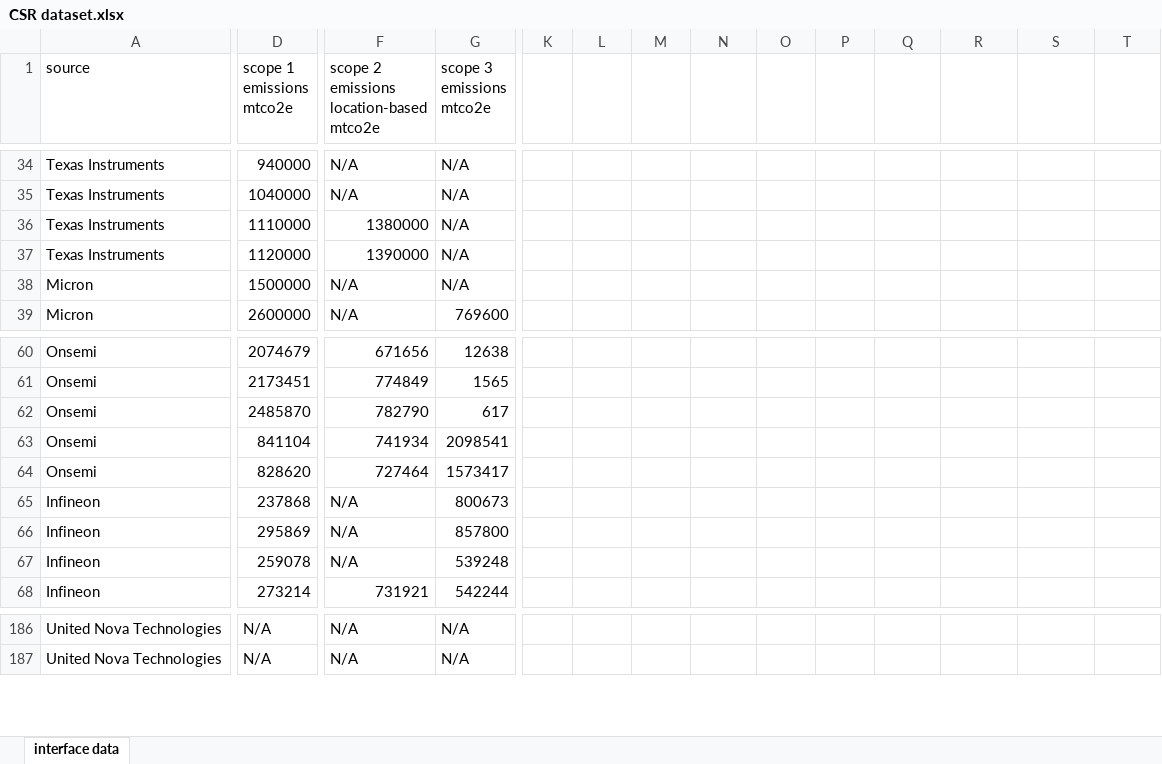
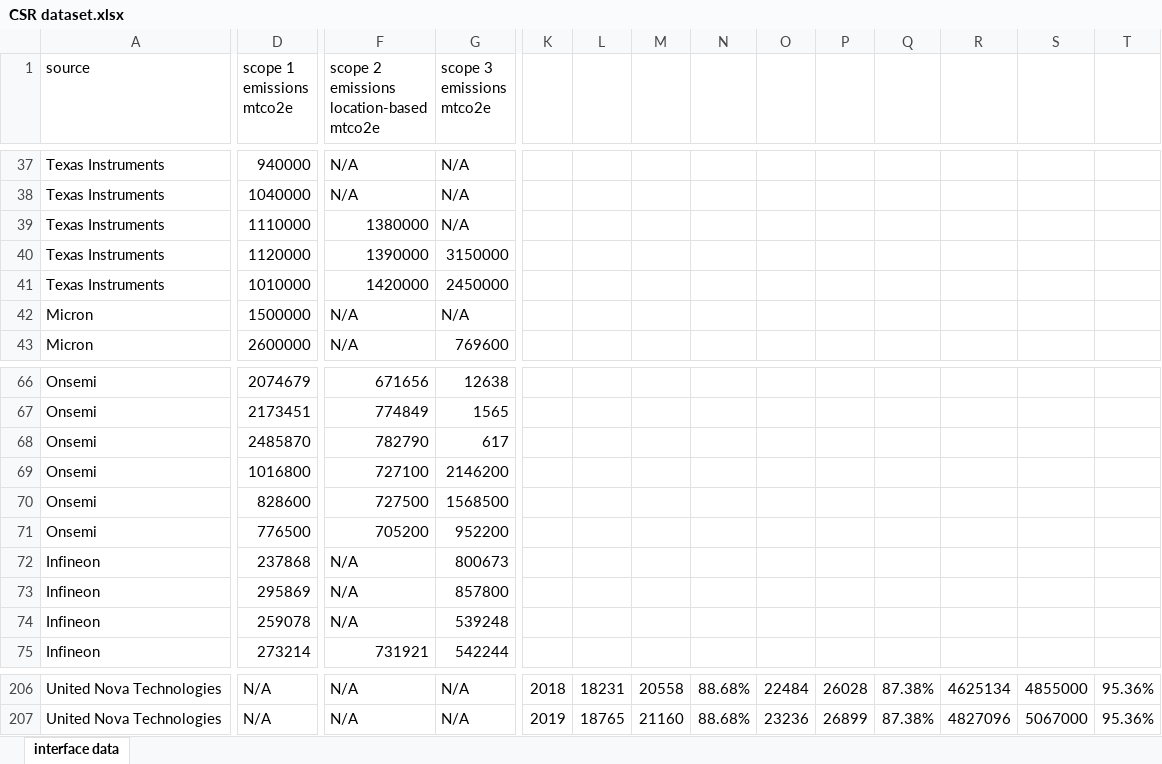
Before and after one commit to snv-berlin/semiconductor-emission-explorer, an Excel workbook: CSR dataset.xlsx, sheet interface data, drawn as a sheet; only a part is shown, gaps mark what is left out; values as stored, in another font and other column widths than the file's, no cell formats; addresses are those after the commit; rows hold the shown columns only; the diff covers the shown part only; the diff names each change by its address in the sheet, - before the commit and + after, or states it on an @@ line.

```diff
--- a/CSR dataset.xlsx (sheet interface data)
+++ b/CSR dataset.xlsx (sheet interface data)
-G40 (scope 3 emissions mtco2e): N/A
+G40 (scope 3 emissions mtco2e): 3150000
+row 41: Texas Instruments | 1010000 | 1420000 | 2450000
-D69 (scope 1 emissions mtco2e): 841104
+D69 (scope 1 emissions mtco2e): 1016800
-F69: 741934
+F69: 727100
-G69 (scope 3 emissions mtco2e): 2098541
+G69 (scope 3 emissions mtco2e): 2146200
-D70 (scope 1 emissions mtco2e): 828620
+D70 (scope 1 emissions mtco2e): 828600
-F70: 727464
+F70: 727500
-G70 (scope 3 emissions mtco2e): 1573417
+G70 (scope 3 emissions mtco2e): 1568500
+row 71: Onsemi | 776500 | 705200 | 952200
-K206: (empty)
+K206: 2018
-L206: (empty)
+L206: 18231
-M206: (empty)
+M206: 20558
-N206:N207: (empty)
+N206:N207: 88.68%
-O206: (empty)
+O206: 22484
-P206: (empty)
+P206: 26028
-Q206:Q207: (empty)
+Q206:Q207: 87.38%
-R206: (empty)
+R206: 4625134
-S206: (empty)
+S206: 4855000
-T206:T207: (empty)
+T206:T207: 95.36%
-K207: (empty)
+K207: 2019
-L207: (empty)
+L207: 18765
-M207: (empty)
+M207: 21160
-O207: (empty)
+O207: 23236
-P207: (empty)
+P207: 26899
-R207: (empty)
+R207: 4827096
-S207: (empty)
+S207: 5067000
```
Also changed, not shown: 46 added rows, 10 removed rows, 234 edited cells and merged cells elsewhere in this sheet, cell formats, formulas that keep their value.
